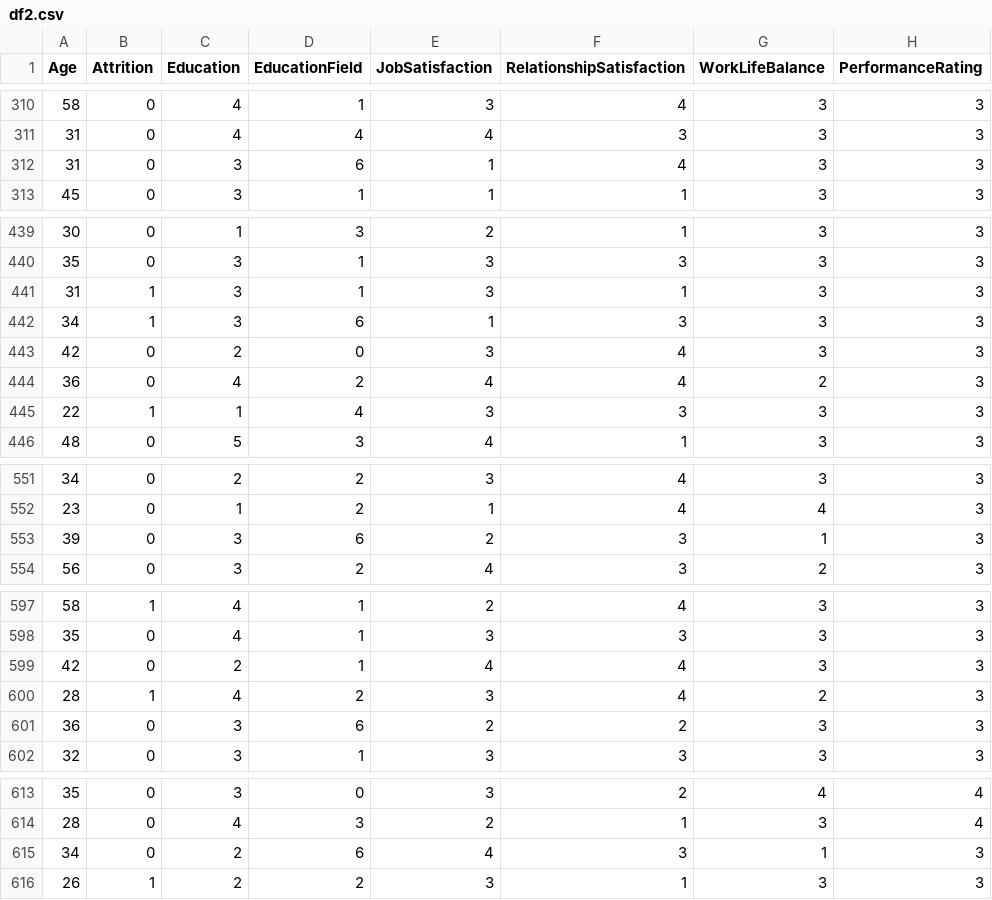
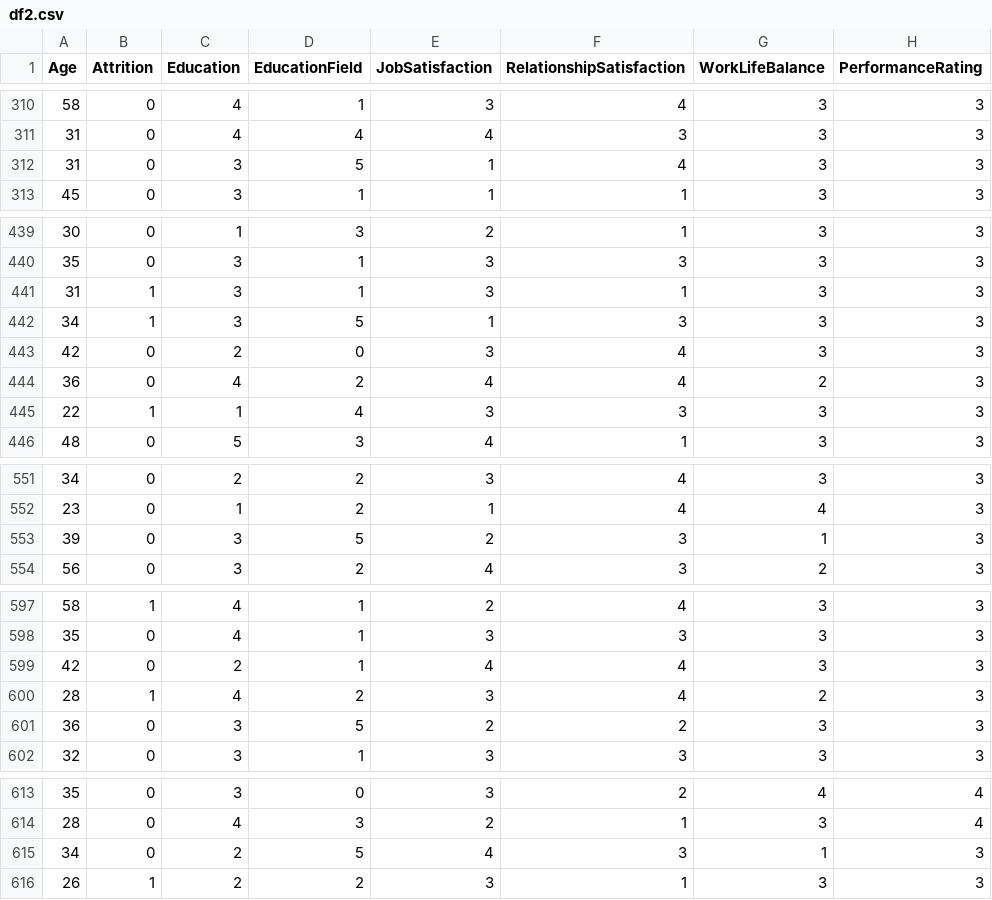
Before and after one commit to ExpeAvomo15/Data-Sciense-Projects, a CSV file: df2.csv, drawn as a sheet; only a part is shown, gaps mark what is left out; the diff covers the shown part only.

```diff
--- a/df2.csv
+++ b/df2.csv
@@ -311,3 +311,3 @@ Age,Attrition,Education,EducationField,JobSatisfaction,RelationshipSatisfaction,
 31,0,4,4,4,3,3,3
-31,0,3,6,1,4,3,3
+31,0,3,5,1,4,3,3
 45,0,3,1,1,1,3,3
@@ -441,3 +441,3 @@ Age,Attrition,Education,EducationField,JobSatisfaction,RelationshipSatisfaction,
 31,1,3,1,3,1,3,3
-34,1,3,6,1,3,3,3
+34,1,3,5,1,3,3,3
 42,0,2,0,3,4,3,3
@@ -552,3 +552,3 @@ Age,Attrition,Education,EducationField,JobSatisfaction,RelationshipSatisfaction,
 23,0,1,2,1,4,4,3
-39,0,3,6,2,3,1,3
+39,0,3,5,2,3,1,3
 56,0,3,2,4,3,2,3
@@ -600,3 +600,3 @@ Age,Attrition,Education,EducationField,JobSatisfaction,RelationshipSatisfaction,
 28,1,4,2,3,4,2,3
-36,0,3,6,2,2,3,3
+36,0,3,5,2,2,3,3
 32,0,3,1,3,3,3,3
@@ -614,3 +614,3 @@ Age,Attrition,Education,EducationField,JobSatisfaction,RelationshipSatisfaction,
 28,0,4,3,2,1,3,4
-34,0,2,6,4,3,1,3
+34,0,2,5,4,3,1,3
 26,1,2,2,3,1,3,3
```
Also changed, not shown: 22 edited cells elsewhere in this file, 1 other file.
